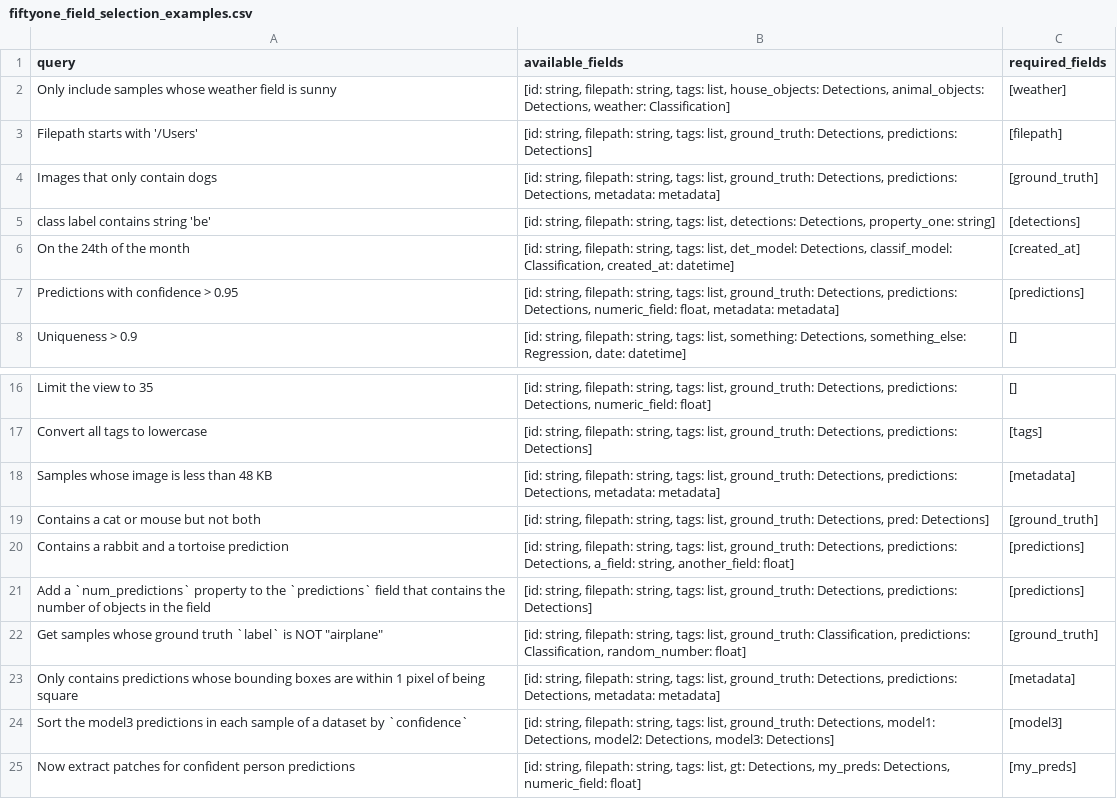
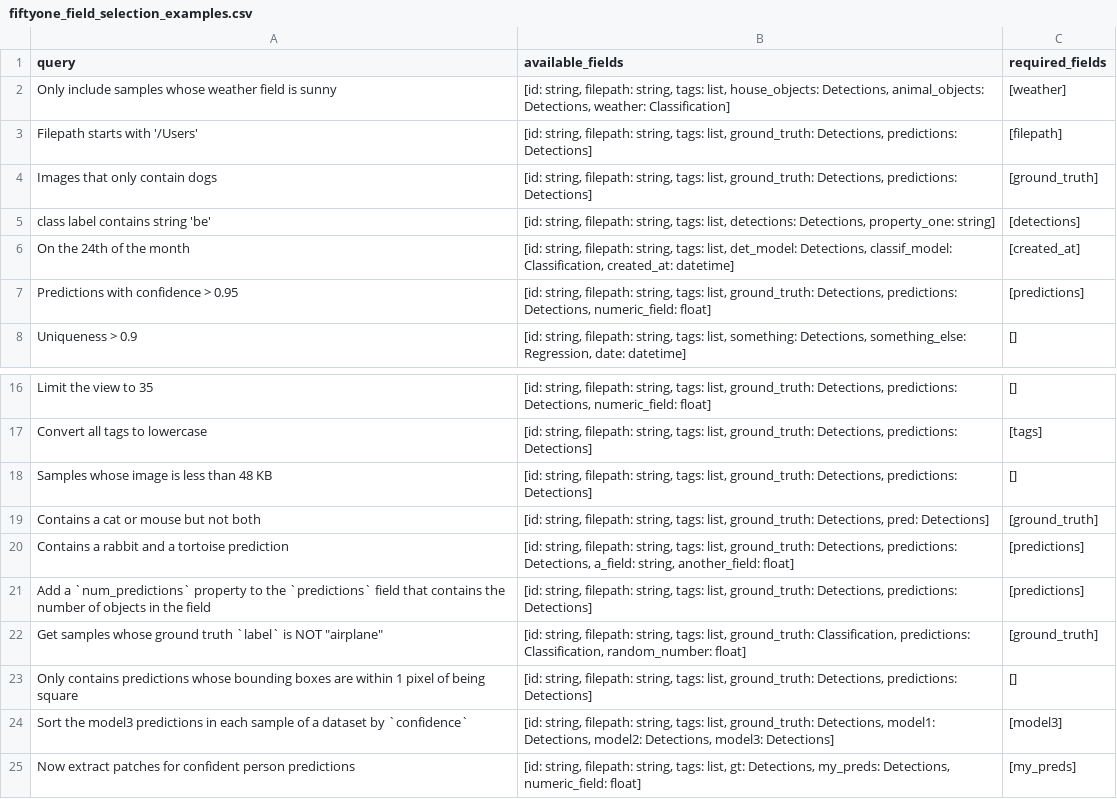
Before and after one commit to voxel51/voxelgpt, a CSV file: examples/fiftyone_field_selection_examples.csv, drawn as a sheet; only a part is shown, gaps mark what is left out.

Commit message:
refactoring complete. now need more examples
'
'

```diff
--- a/examples/fiftyone_field_selection_examples.csv
+++ b/examples/fiftyone_field_selection_examples.csv
@@ -3,6 +3,6 @@ Only include samples whose weather field is sunny,"[id: string, filepath: string
 Filepath starts with '/Users',"[id: string, filepath: string, tags: list, ground_truth: Detections, predictions: Detections]",[filepath]
-Images that only contain dogs,"[id: string, filepath: string, tags: list, ground_truth: Detections, predictions: Detections, metadata: metadata]",[ground_truth]
+Images that only contain dogs,"[id: string, filepath: string, tags: list, ground_truth: Detections, predictions: Detections]",[ground_truth]
 class label contains string 'be',"[id: string, filepath: string, tags: list, detections: Detections, property_one: string]",[detections]
 On the 24th of the month,"[id: string, filepath: string, tags: list, det_model: Detections, classif_model: Classification, created_at: datetime]",[created_at]
-Predictions with confidence > 0.95,"[id: string, filepath: string, tags: list, ground_truth: Detections, predictions: Detections, numeric_field: float, metadata: metadata]",[predictions]
+Predictions with confidence > 0.95,"[id: string, filepath: string, tags: list, ground_truth: Detections, predictions: Detections, numeric_field: float]",[predictions]
 Uniqueness > 0.9,"[id: string, filepath: string, tags: list, something: Detections, something_else: Regression, date: datetime]",[]
@@ -17,3 +17,3 @@ Limit the view to 35,"[id: string, filepath: string, tags: list, ground_truth: D
 Convert all tags to lowercase,"[id: string, filepath: string, tags: list, ground_truth: Detections, predictions: Detections]",[tags]
-Samples whose image is less than 48 KB,"[id: string, filepath: string, tags: list, ground_truth: Detections, predictions: Detections, metadata: metadata]",[metadata]
+Samples whose image is less than 48 KB,"[id: string, filepath: string, tags: list, ground_truth: Detections, predictions: Detections]",[]
 Contains a cat or mouse but not both,"[id: string, filepath: string, tags: list, ground_truth: Detections, pred: Detections]",[ground_truth]
@@ -22,3 +22,3 @@ Add a `num_predictions` property to the `predictions` field that contains the nu
 "Get samples whose ground truth `label` is NOT ""airplane""","[id: string, filepath: string, tags: list, ground_truth: Classification, predictions: Classification, random_number: float]",[ground_truth]
-Only contains predictions whose bounding boxes are within 1 pixel of being square,"[id: string, filepath: string, tags: list, ground_truth: Detections, predictions: Detections, metadata: metadata]",[metadata]
+Only contains predictions whose bounding boxes are within 1 pixel of being square,"[id: string, filepath: string, tags: list, ground_truth: Detections, predictions: Detections]",[]
 Sort the model3 predictions in each sample of a dataset by `confidence`,"[id: string, filepath: string, tags: list, ground_truth: Detections, model1: Detections, model2: Detections, model3: Detections]",[model3]
```
Also changed, not shown: 3 other files.
